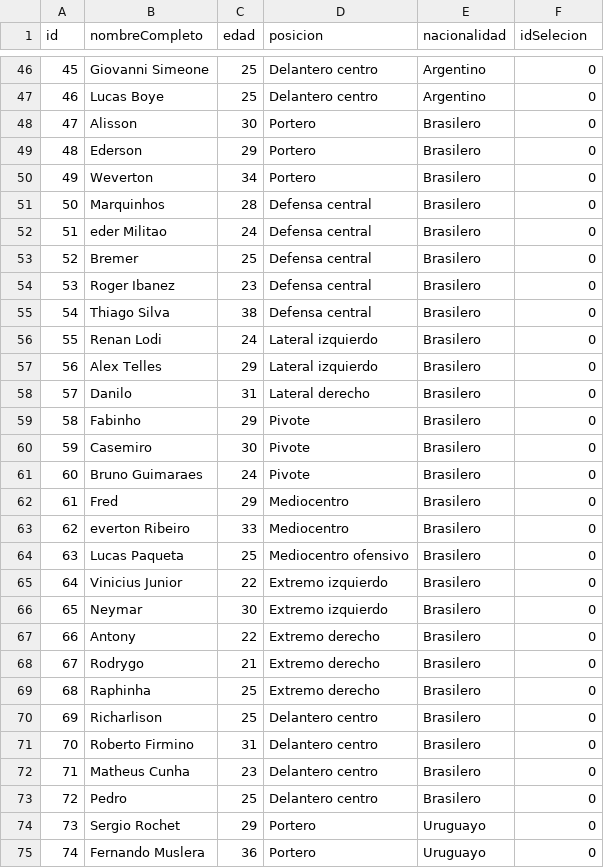
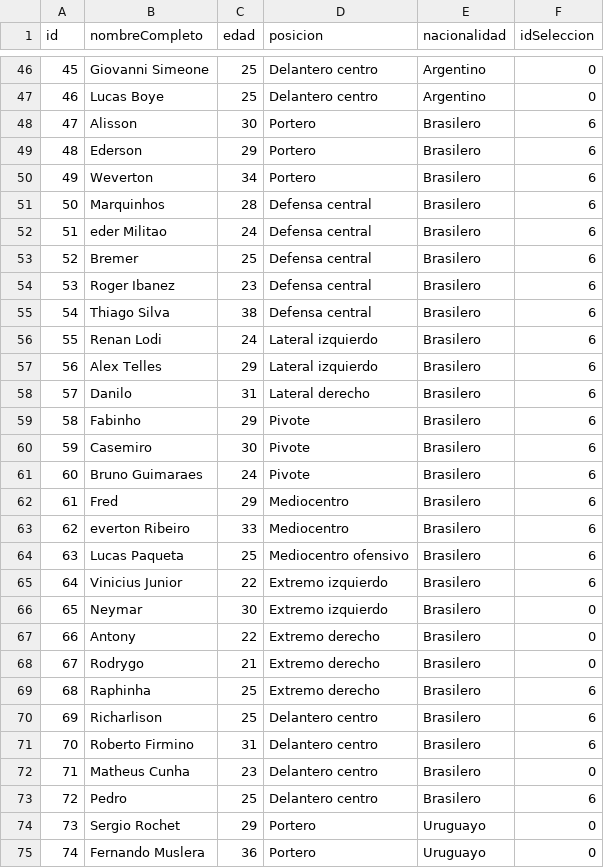
Before and after one commit to Agus0503/Tps_Laboratorio_1, a CSV file: tp3_windows/jugadores.csv, drawn as a sheet; only a part is shown, gaps mark what is left out; the diff covers the shown part only.

```diff
--- a/tp3_windows/jugadores.csv
+++ b/tp3_windows/jugadores.csv
@@ -1 +1 @@
-id,nombreCompleto,edad,posicion,nacionalidad,idSelecion
+id,nombreCompleto,edad,posicion,nacionalidad,idSeleccion
@@ -47,20 +47,20 @@ id,nombreCompleto,edad,posicion,nacionalidad,idSelecion
 46,Lucas Boye,25,Delantero centro,Argentino,0
-47,Alisson,30,Portero,Brasilero,0
-48,Ederson,29,Portero,Brasilero,0
-49,Weverton,34,Portero,Brasilero,0
-50,Marquinhos,28,Defensa central,Brasilero,0
-51,eder Militao,24,Defensa central,Brasilero,0
-52,Bremer ,25,Defensa central,Brasilero,0
-53,Roger Ibanez,23,Defensa central,Brasilero,0
-54,Thiago Silva,38,Defensa central,Brasilero,0
-55,Renan Lodi,24,Lateral izquierdo,Brasilero,0
-56,Alex Telles,29,Lateral izquierdo,Brasilero,0
-57,Danilo ,31,Lateral derecho,Brasilero,0
-58,Fabinho,29,Pivote,Brasilero,0
-59,Casemiro,30,Pivote,Brasilero,0
-60,Bruno Guimaraes,24,Pivote,Brasilero,0
-61,Fred,29,Mediocentro,Brasilero,0
-62,everton Ribeiro,33,Mediocentro,Brasilero,0
-63,Lucas Paqueta,25,Mediocentro ofensivo,Brasilero,0
-64,Vinicius Junior,22,Extremo izquierdo,Brasilero,0
+47,Alisson,30,Portero,Brasilero,6
+48,Ederson,29,Portero,Brasilero,6
+49,Weverton,34,Portero,Brasilero,6
+50,Marquinhos,28,Defensa central,Brasilero,6
+51,eder Militao,24,Defensa central,Brasilero,6
+52,Bremer ,25,Defensa central,Brasilero,6
+53,Roger Ibanez,23,Defensa central,Brasilero,6
+54,Thiago Silva,38,Defensa central,Brasilero,6
+55,Renan Lodi,24,Lateral izquierdo,Brasilero,6
+56,Alex Telles,29,Lateral izquierdo,Brasilero,6
+57,Danilo ,31,Lateral derecho,Brasilero,6
+58,Fabinho,29,Pivote,Brasilero,6
+59,Casemiro,30,Pivote,Brasilero,6
+60,Bruno Guimaraes,24,Pivote,Brasilero,6
+61,Fred,29,Mediocentro,Brasilero,6
+62,everton Ribeiro,33,Mediocentro,Brasilero,6
+63,Lucas Paqueta,25,Mediocentro ofensivo,Brasilero,6
+64,Vinicius Junior,22,Extremo izquierdo,Brasilero,6
 65,Neymar ,30,Extremo izquierdo,Brasilero,0
@@ -68,7 +68,7 @@ id,nombreCompleto,edad,posicion,nacionalidad,idSelecion
 67,Rodrygo,21,Extremo derecho,Brasilero,0
-68,Raphinha,25,Extremo derecho,Brasilero,0
-69,Richarlison ,25,Delantero centro,Brasilero,0
-70,Roberto Firmino,31,Delantero centro,Brasilero,0
+68,Raphinha,25,Extremo derecho,Brasilero,6
+69,Richarlison ,25,Delantero centro,Brasilero,6
+70,Roberto Firmino,31,Delantero centro,Brasilero,6
 71,Matheus Cunha,23,Delantero centro,Brasilero,0
-72,Pedro,25,Delantero centro,Brasilero,0
+72,Pedro,25,Delantero centro,Brasilero,6
 73,Sergio Rochet,29,Portero,Uruguayo,0
```
Also changed, not shown: 23 edited cells elsewhere in this file, tp3_windows/selecciones.csv, 19 other files.
